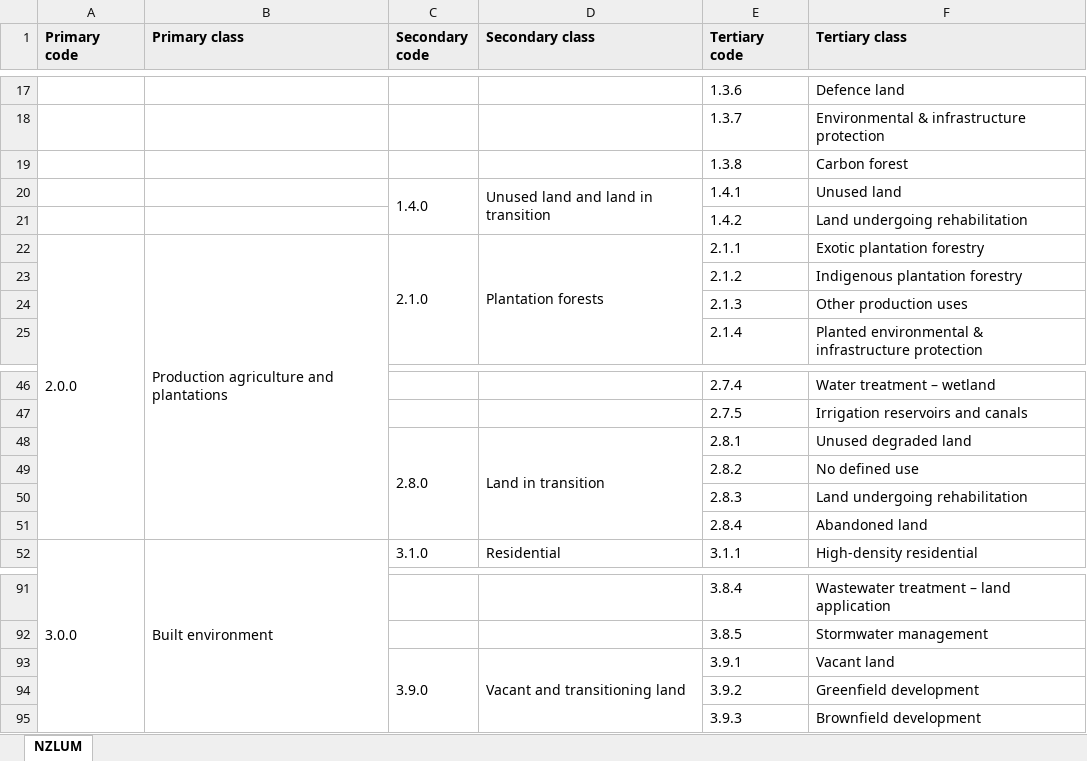
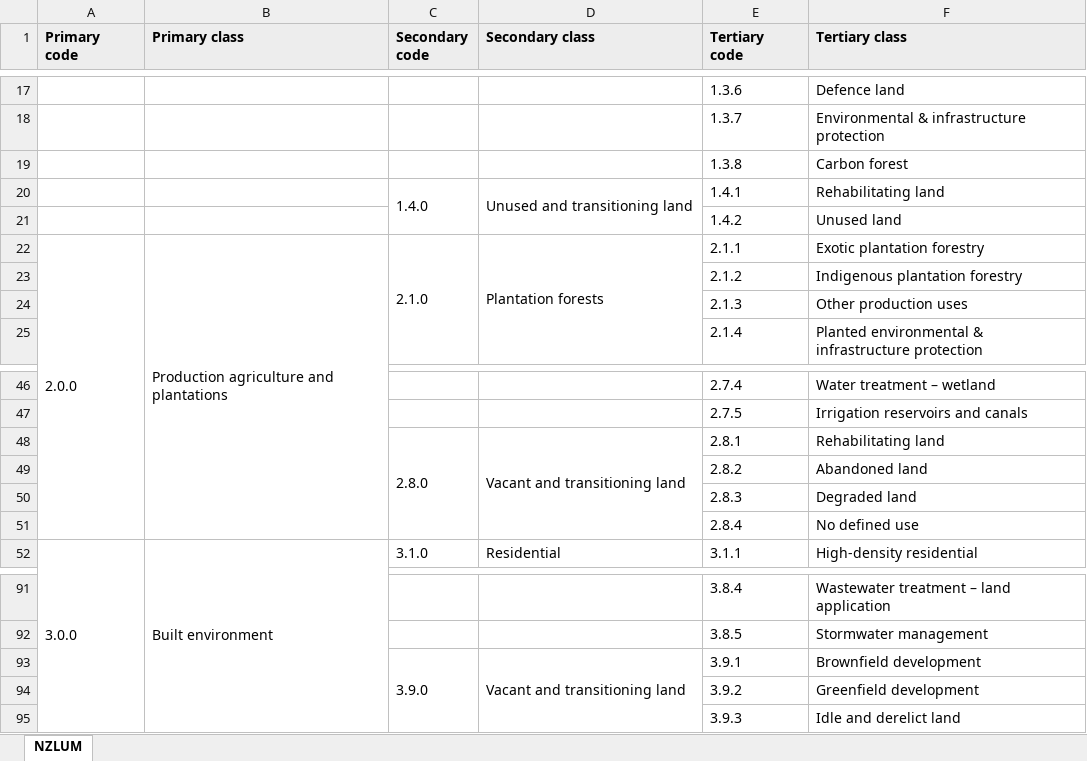
Before and after one commit to manaakiwhenua/nzsluc, an Excel workbook: classification-systems/nzlum/build/nzlum_v0.4.0.xlsx, sheet NZLUM, drawn as a sheet; only a part is shown, gaps mark what is left out; values as stored, in another font and other column widths than the file's, no borders; removed rows and columns are numbered as before the commit, all else as after; the diff names each change by its address in the sheet, - before the commit and + after, or states it on an @@ line.

```diff
--- a/classification-systems/nzlum/build/nzlum_v0.4.0.xlsx (sheet NZLUM)
+++ b/classification-systems/nzlum/build/nzlum_v0.4.0.xlsx (sheet NZLUM)
-D20 (Secondary class): Unused land and land in transition
+D20 (Secondary class): Unused and transitioning land
-F20 (Tertiary class): Unused land
+F20 (Tertiary class): Rehabilitating land
-F21 (Tertiary class): Land undergoing rehabilitation
+F21 (Tertiary class): Unused land
-D48 (Secondary class): Land in transition
+D48 (Secondary class): Vacant and transitioning land
-F48 (Tertiary class): Unused degraded land
+F48 (Tertiary class): Rehabilitating land
-row 49:  |  |  |  | 2.8.2 | No defined use
-row 50:  |  |  |  | 2.8.3 | Land undergoing rehabilitation
-E49 (Tertiary code): 2.8.4
+E49 (Tertiary code): 2.8.2
+row 50:  |  |  |  | 2.8.3 | Degraded land
+row 51:  |  |  |  | 2.8.4 | No defined use
-F93 (Tertiary class): Vacant land
+F93 (Tertiary class): Brownfield development
-F95 (Tertiary class): Brownfield development
+F95 (Tertiary class): Idle and derelict land
```
Also changed, not shown: classification-systems/nzlum/build/commodities.xlsx, classification-systems/nzlum/build/management_practices.xlsx, 16 other files.
